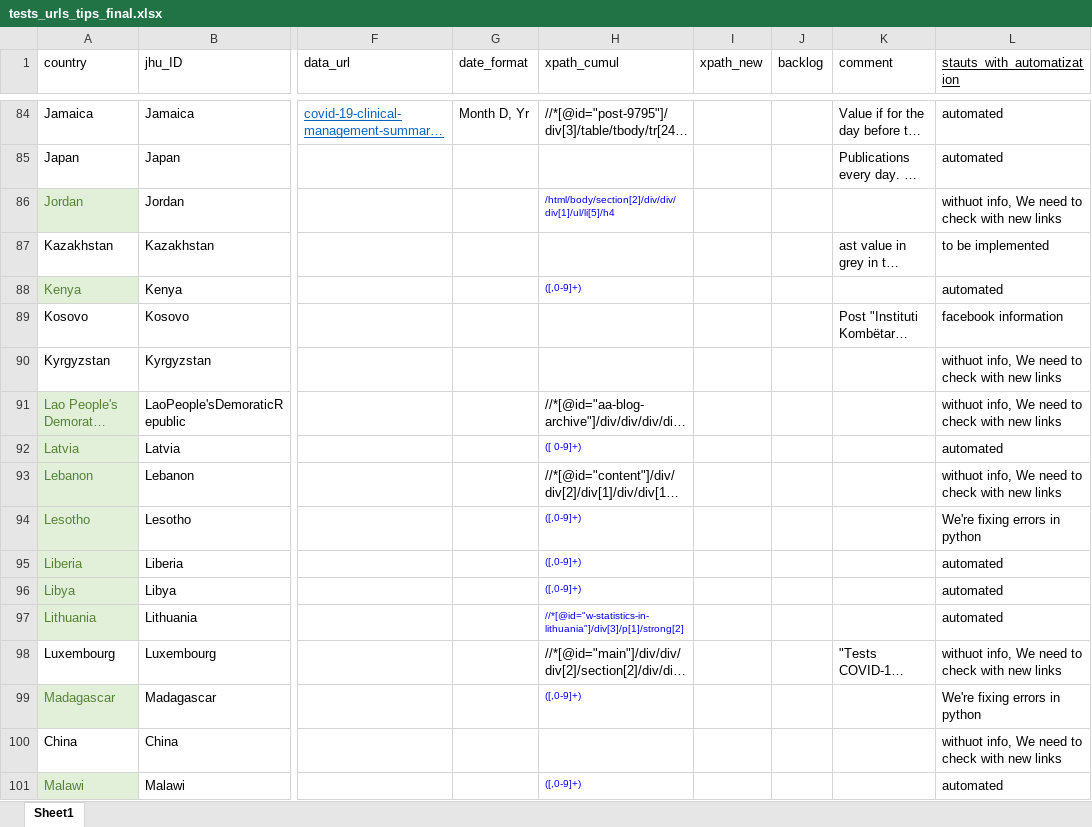
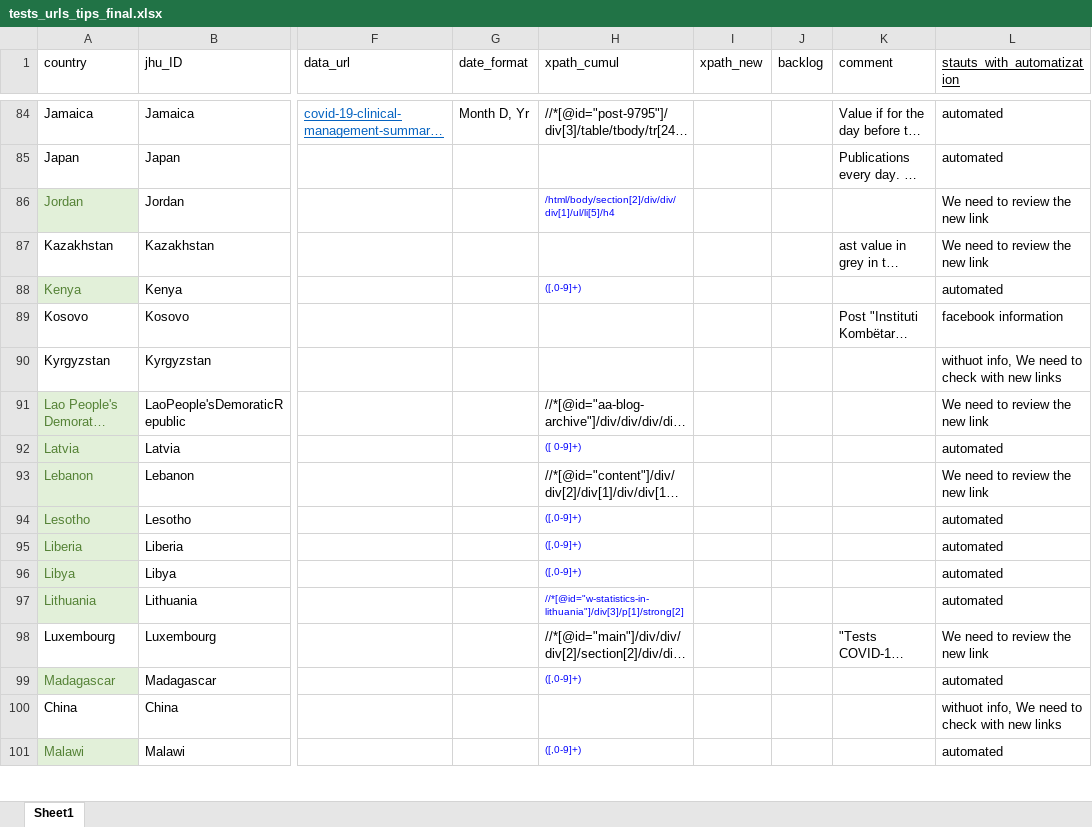
Before and after one commit to finddx/FINDCov19TrackerData, an Excel workbook: resources/tests_urls_tips_final.xlsx, sheet Sheet1, drawn as a sheet; only a part is shown, gaps mark what is left out; long unchanged cells end in …; values as stored, in another font and other column widths than the file's, no borders; the diff covers the shown part only; the diff names each change by its address in the sheet, - before the commit and + after, or states it on an @@ line.

Commit message:
updating country status in excel file

```diff
--- a/resources/tests_urls_tips_final.xlsx (sheet Sheet1)
+++ b/resources/tests_urls_tips_final.xlsx (sheet Sheet1)
-L86 (stauts_with_automatization): withuot info, We need to check with new links
+L86 (stauts_with_automatization): We need to review the new link
-L87 (stauts_with_automatization): to be implemented
+L87 (stauts_with_automatization): We need to review the new link
-L91 (stauts_with_automatization): withuot info, We need to check with new links
+L91 (stauts_with_automatization): We need to review the new link
-L93 (stauts_with_automatization): withuot info, We need to check with new links
+L93 (stauts_with_automatization): We need to review the new link
-L94 (stauts_with_automatization): We're fixing errors in python
+L94 (stauts_with_automatization): automated
-L98 (stauts_with_automatization): withuot info, We need to check with new links
+L98 (stauts_with_automatization): We need to review the new link
-L99 (stauts_with_automatization): We're fixing errors in python
+L99 (stauts_with_automatization): automated
```
Also changed, not shown: 53 edited cells and cell formats elsewhere in this sheet.
